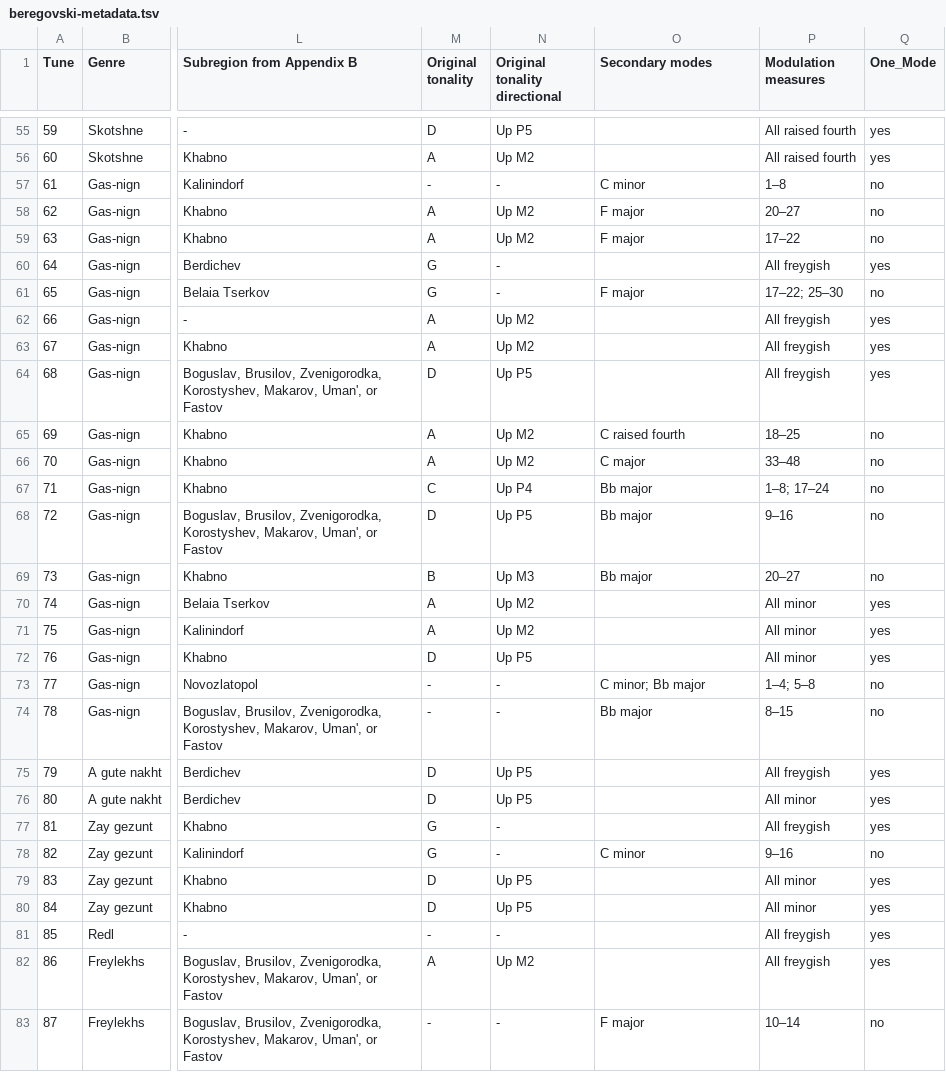
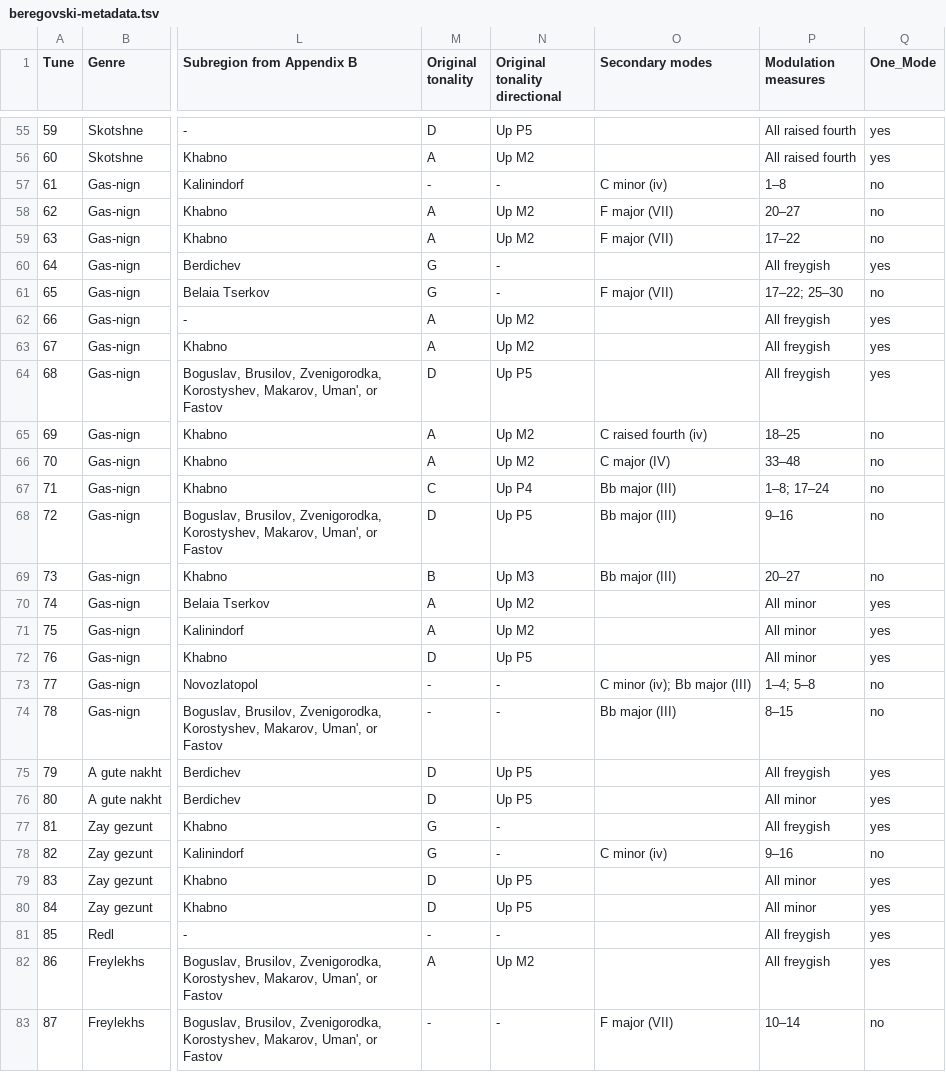
Before and after one commit to yonmalin/mode_in_klezmer, a TSV file: data/beregovski-metadata.tsv, drawn as a sheet; only a part is shown, gaps mark what is left out; the diff covers the shown part only; the diff names each change by its address in the sheet, - before the commit and + after, or states it on an @@ line.

```diff
--- a/data/beregovski-metadata.tsv
+++ b/data/beregovski-metadata.tsv
-O57 (Secondary modes): C minor
+O57 (Secondary modes): C minor (iv)
-O58:O59 (Secondary modes): F major
+O58:O59 (Secondary modes): F major (VII)
-O61 (Secondary modes): F major
+O61 (Secondary modes): F major (VII)
-O65 (Secondary modes): C raised fourth
+O65 (Secondary modes): C raised fourth (iv)
-O66 (Secondary modes): C major
+O66 (Secondary modes): C major (IV)
-O67:O69 (Secondary modes): Bb major
+O67:O69 (Secondary modes): Bb major (III)
-O73 (Secondary modes): C minor; Bb major
+O73 (Secondary modes): C minor (iv); Bb major (III)
-O74 (Secondary modes): Bb major
+O74 (Secondary modes): Bb major (III)
-O78 (Secondary modes): C minor
+O78 (Secondary modes): C minor (iv)
-O83 (Secondary modes): F major
+O83 (Secondary modes): F major (VII)
```
Also changed, not shown: 64 edited cells elsewhere in this file, 17 other files.
